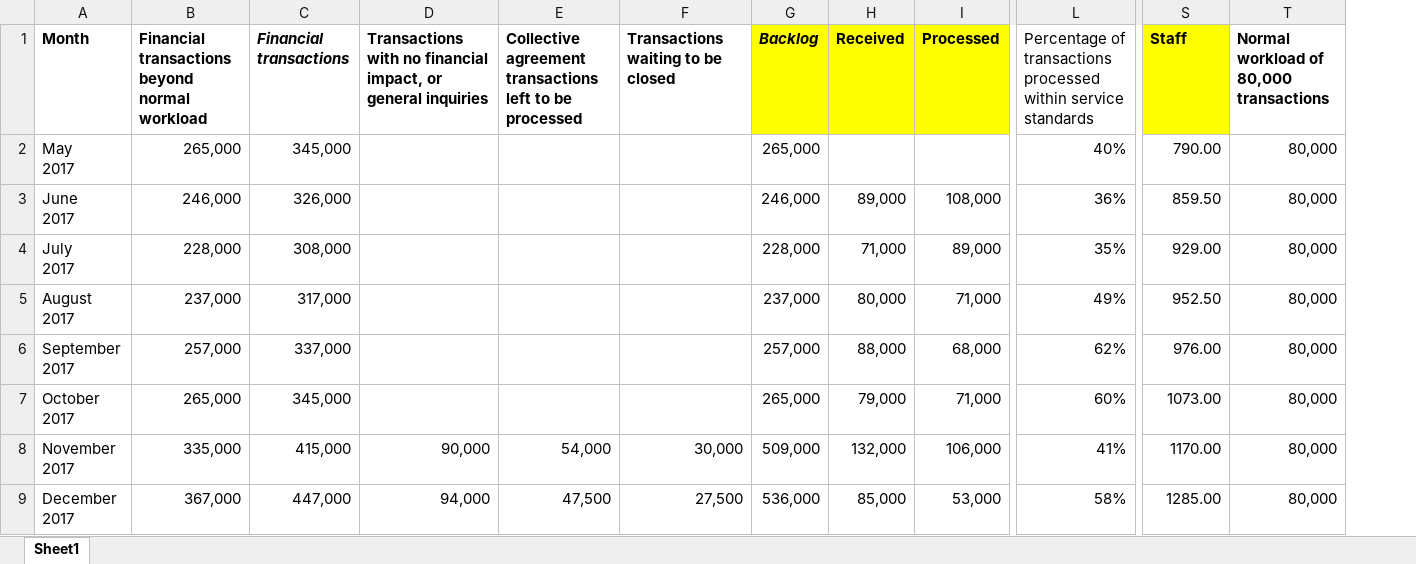
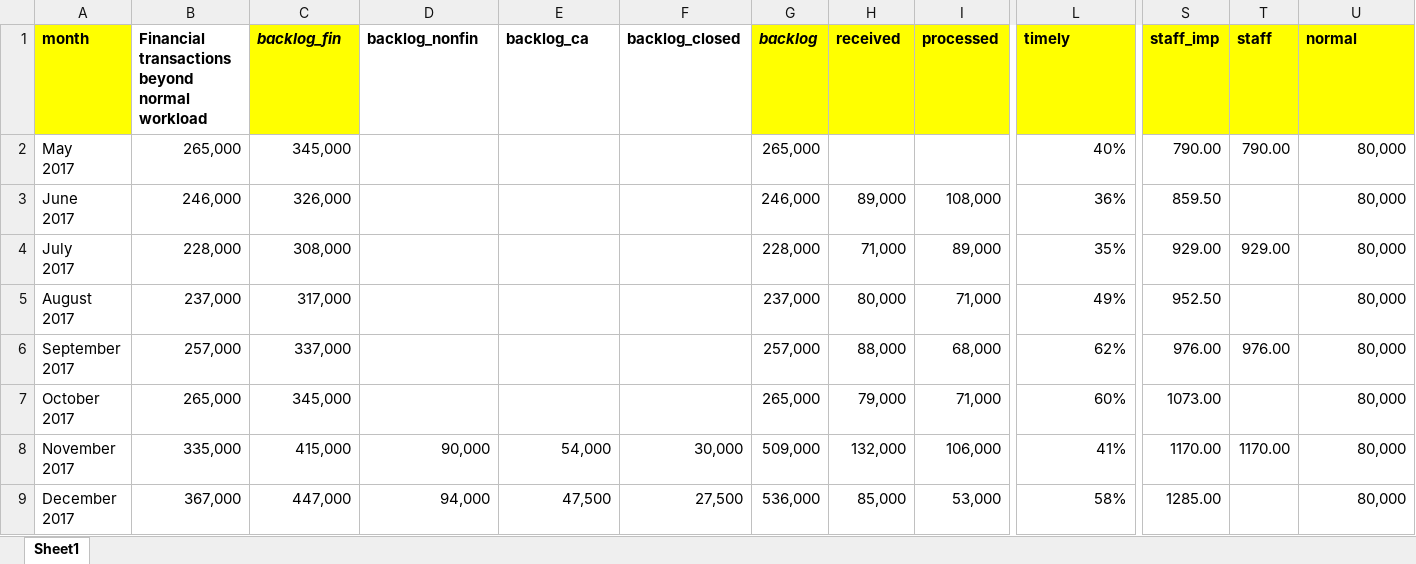
Before and after one commit to obyrneb/PayDashboard, an Excel workbook: datasets/dashboard_data.xlsx, sheet Sheet1, drawn as a sheet; only a part is shown, gaps mark what is left out; values as stored, in another font and other column widths than the file's, no borders; addresses are those after the commit; the diff names each change by its address in the sheet, - before the commit and + after, or states it on an @@ line.

```diff
--- a/datasets/dashboard_data.xlsx (sheet Sheet1)
+++ b/datasets/dashboard_data.xlsx (sheet Sheet1)
+column T (staff), rows 2-8: 790.00 |  | 929.00 |  | 976.00 |  | 1170.00
-A1: Month
+A1: month
-A1 fill: none
+A1 fill: #FFFF00
-C1: Financial transactions
+C1: backlog_fin
-C1 fill: none
+C1 fill: #FFFF00
-D1: Transactions with no financial impact, or general inquiries
+D1: backlog_nonfin
-E1: Collective agreement transactions left to be processed
+E1: backlog_ca
-F1: Transactions waiting to be closed
+F1: backlog_closed
-G1: Backlog
+G1: backlog
-H1: Received
+H1: received
-I1: Processed
+I1: processed
-L1: Percentage of transactions processed within service standards
+L1: timely
@@ L1 fill: none → #FFFF00, bold: off → on @@
-S1: Staff
+S1: staff_imp
-U1: Normal workload of 80,000 transactions
+U1: normal
-U1 fill: none
+U1 fill: #FFFF00
```
Also changed, not shown: formulas that keep their value, 2 other files.
